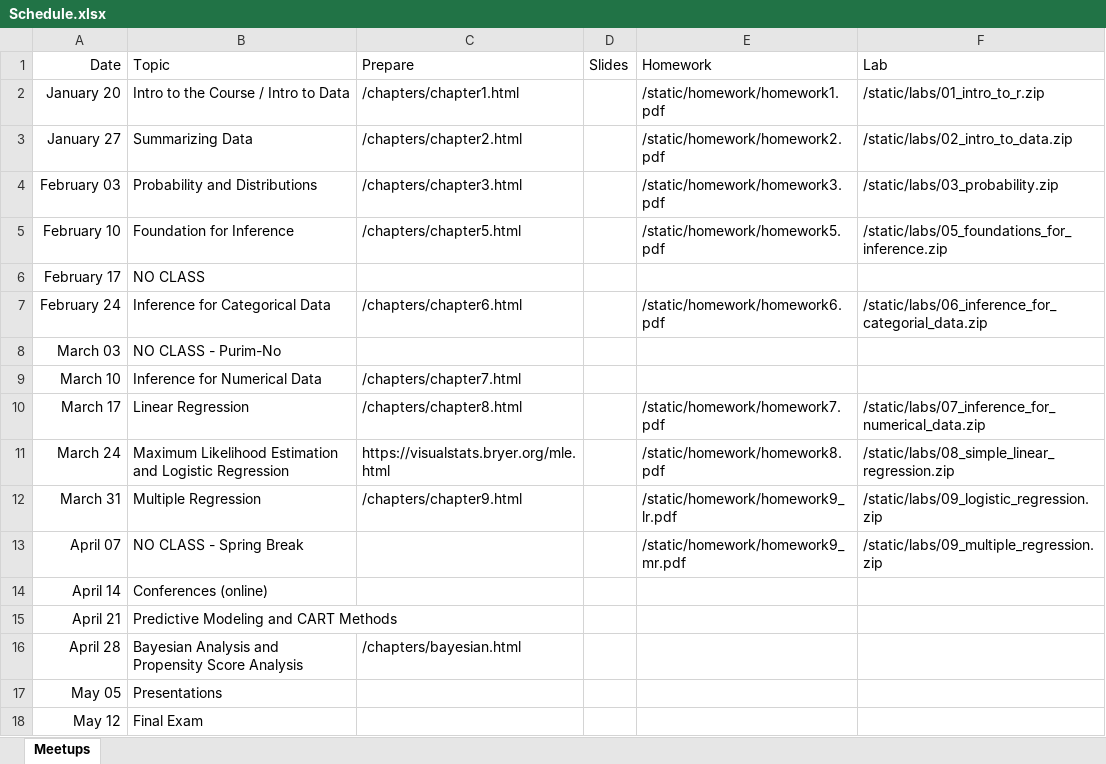
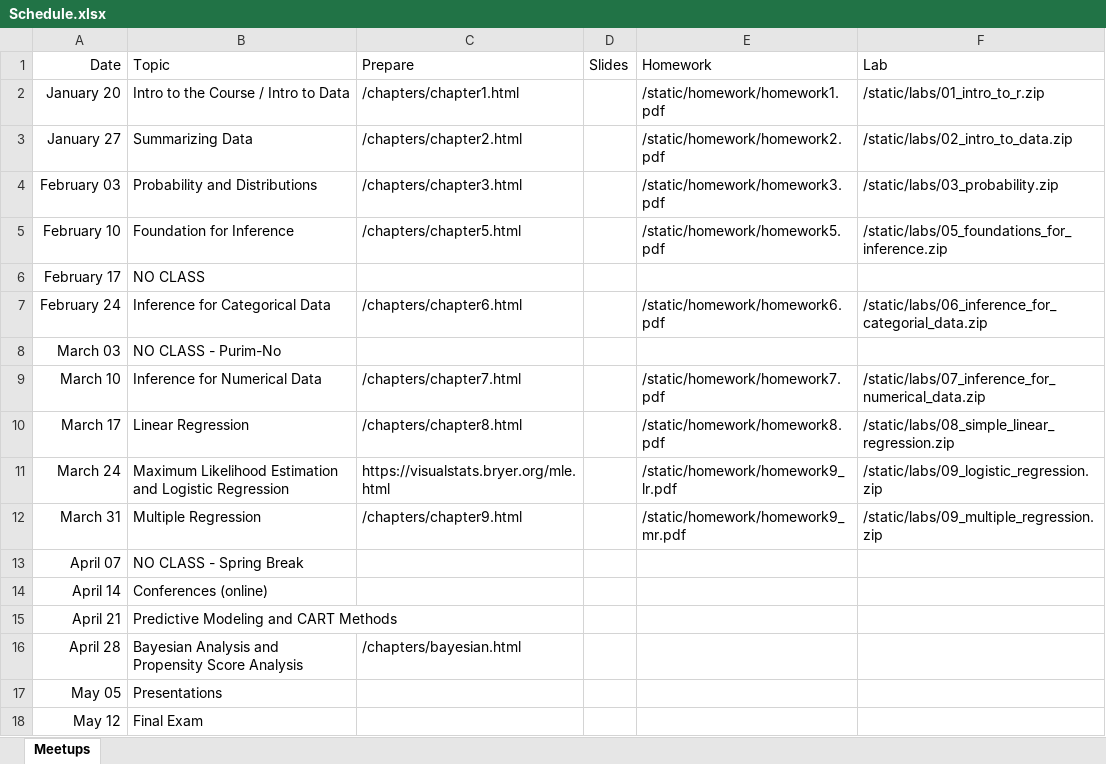
Before and after one commit to jbryer/DAV5300-2026-Spring, an Excel workbook: Schedule.xlsx, sheet Meetups, drawn as a sheet; values as stored, in another font and other column widths than the file's, no borders; the diff names each change by its address in the sheet, - before the commit and + after, or states it on an @@ line.

Commit message:
Fixed schedule.

```diff
--- a/Schedule.xlsx (sheet Meetups)
+++ b/Schedule.xlsx (sheet Meetups)
-E9 (Homework): (empty)
+E9 (Homework): /static/homework/homework7.pdf
-F9 (Lab): (empty)
+F9 (Lab): /static/labs/07_inference_for_numerical_data.zip
-E10 (Homework): /static/homework/homework7.pdf
+E10 (Homework): /static/homework/homework8.pdf
-F10 (Lab): /static/labs/07_inference_for_numerical_data.zip
+F10 (Lab): /static/labs/08_simple_linear_regression.zip
-E11 (Homework): /static/homework/homework8.pdf
+E11 (Homework): /static/homework/homework9_lr.pdf
-F11 (Lab): /static/labs/08_simple_linear_regression.zip
+F11 (Lab): /static/labs/09_logistic_regression.zip
-E12 (Homework): /static/homework/homework9_lr.pdf
+E12 (Homework): /static/homework/homework9_mr.pdf
-F12 (Lab): /static/labs/09_logistic_regression.zip
+F12 (Lab): /static/labs/09_multiple_regression.zip
-E13 (Homework): /static/homework/homework9_mr.pdf
+E13 (Homework): (empty)
-F13 (Lab): /static/labs/09_multiple_regression.zip
+F13 (Lab): (empty)
```
Also changed, not shown: 5 other files.
